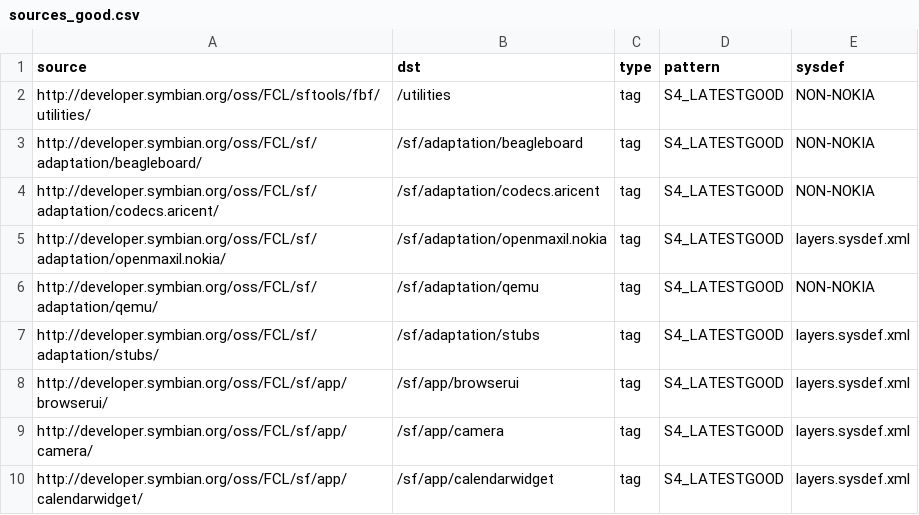
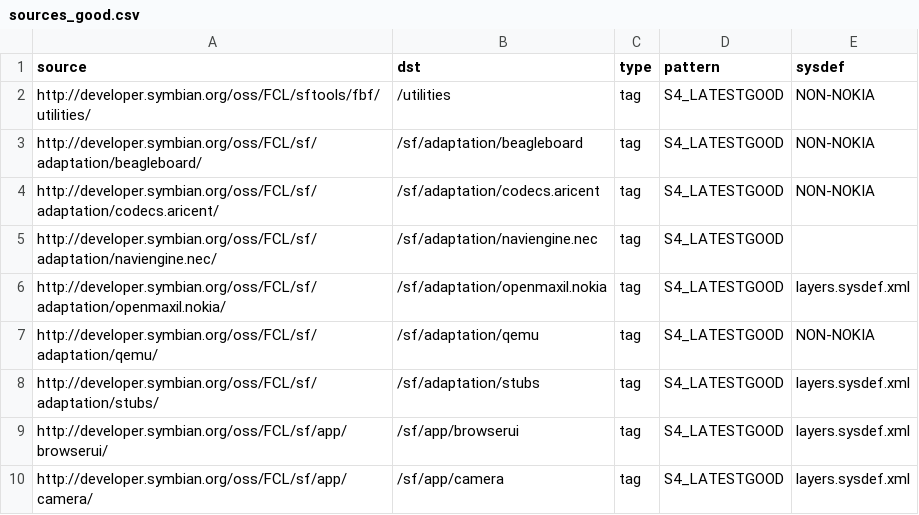
Before and after one commit to SymbianSource/oss.FCL.sftools.fbf.projects.platforms, a CSV file: symbian4/single/sources_good.csv, drawn as a sheet; only a part is shown; the shorter side is filled out with more unchanged rows; the diff names each change by its address in the sheet, - before the commit and + after, or states it on an @@ line.

Commit message:
Add naviengine.nec to S^4 - sources_proposed.csv, sources_good.csv, and system_model.xml

```diff
--- a/symbian4/single/sources_good.csv
+++ b/symbian4/single/sources_good.csv
+row 5: http://developer.symbian.org/oss/FCL/sf/adaptation/naviengine.nec/ | /sf/adaptation/naviengine.nec | tag | S4_LATESTGOOD
```
Also changed, not shown: symbian4/single/sources_proposed.csv, 1 other file.
